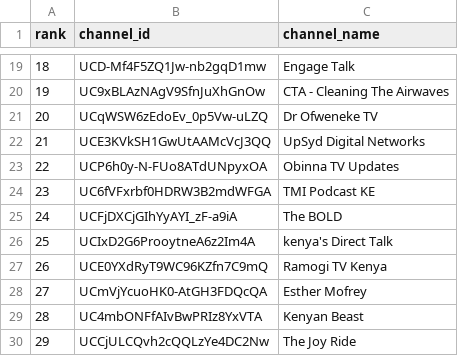
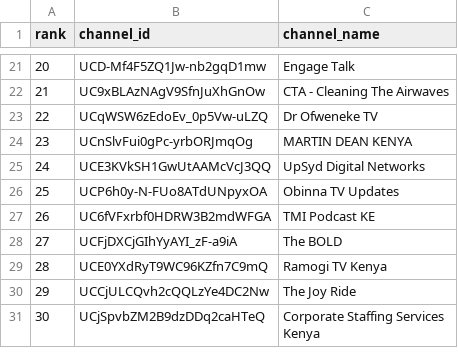
Before and after one commit to stmonitoring2/ke-top500, a CSV file: channels.csv, drawn as a sheet; only a part is shown, gaps mark what is left out; the shorter side is filled out with more unchanged rows; removed rows and columns are numbered as before the commit, all else as after; the diff covers the shown part only; the diff names each change by its address in the sheet, - before the commit and + after, or states it on an @@ line.

```diff
--- a/channels.csv
+++ b/channels.csv
@@ column A (rank) renumbered from row 4 down @@
+row 24: 23 | UCnSlvFui0gPc-yrbORJmqOg | MARTIN DEAN KENYA
-row 26: 25 | UCIxD2G6ProoytneA6z2Im4A | kenya's Direct Talk
-row 28: 27 | UCmVjYcuoHK0-AtGH3FDQcQA | Esther Mofrey
-row 29: 28 | UC4mbONFfAIvBwPRIz8YxVTA | Kenyan Beast
```
Also changed, not shown: 20 added rows, 16 removed rows and 9 moved rows elsewhere in this file, public/top500_ranked.csv, 1 other file.
